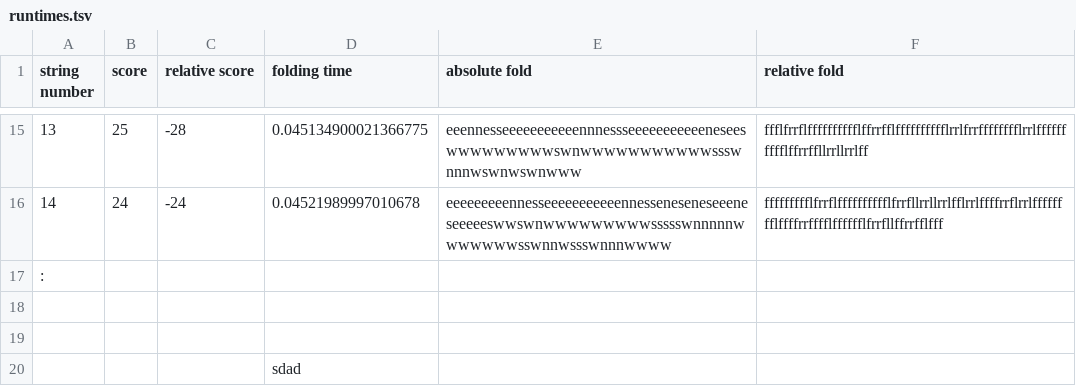
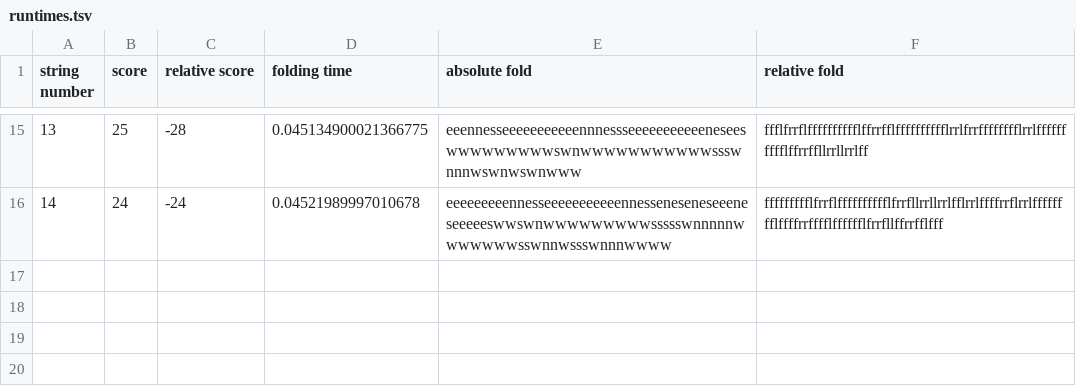
Before and after one commit to PeterKADam/AIB, a TSV file: Projects/project6/runtimes.tsv, drawn as a sheet; only a part is shown, gaps mark what is left out.

Commit message:
yes

```diff
--- a/Projects/project6/runtimes.tsv
+++ b/Projects/project6/runtimes.tsv
@@ -16,5 +16 @@ string number	score	relative score	folding time	absolute fold	relative fold
 14	24	-24	0.04521989997010678	eeeeeeeeennesseeeeeeeeeeennesseneseneseeeneseeeeeswwswnwwwwwwwwwssssswnnnnnwwwwwwwsswnnwssswnnnwwww	ffffffffflfrrflfffffffffflfrrfllrrllrrlfflrrlffffrrflrrlfffffffflffffrrfffflfffffflfrrfllffrrfflfff
-:					
-					
-					
-			sdad		
```
